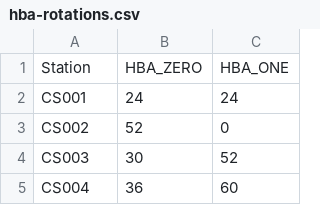
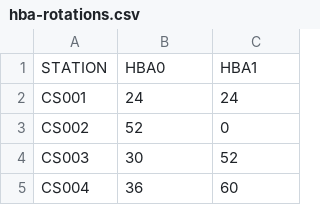
Before and after one commit to brentjens/lofar-antenna-positions, a CSV file: data/hba-rotations.csv, drawn as a sheet; only a part is shown.

Commit message:
Reformatted data files

```diff
--- a/data/hba-rotations.csv
+++ b/data/hba-rotations.csv
@@ -1,2 +1,2 @@
-Station,HBA_ZERO,HBA_ONE
+STATION,HBA0,HBA1
 CS001,24,24
```
Also changed, not shown: 1 other file.
